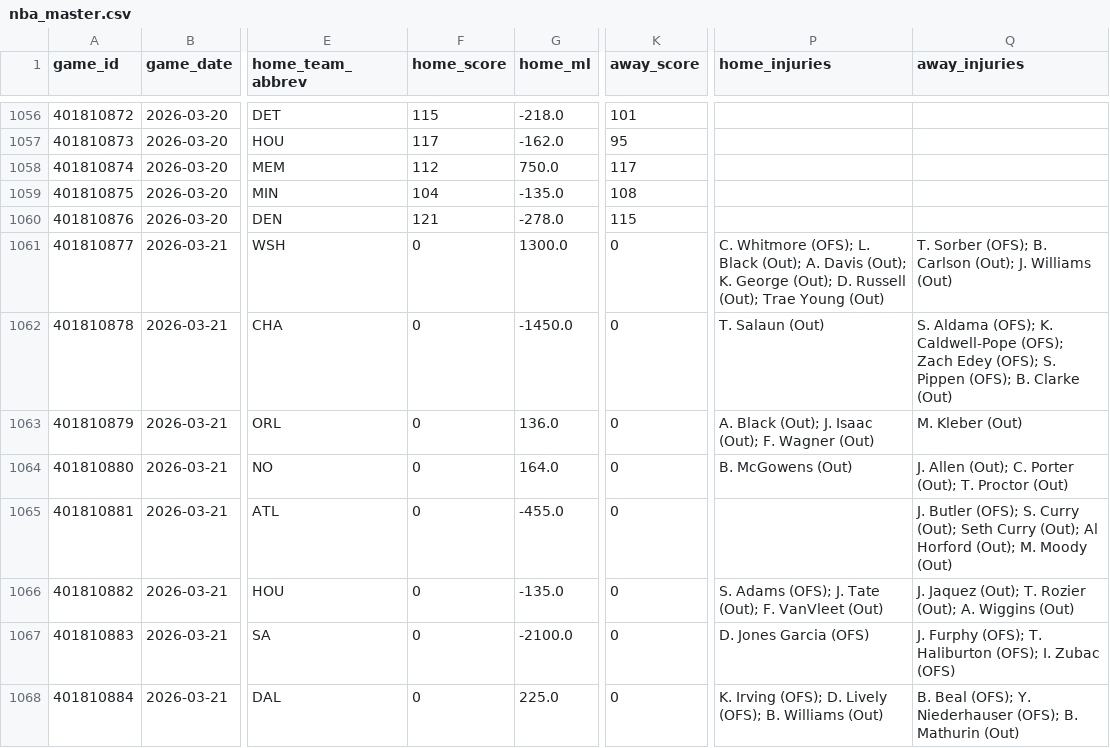
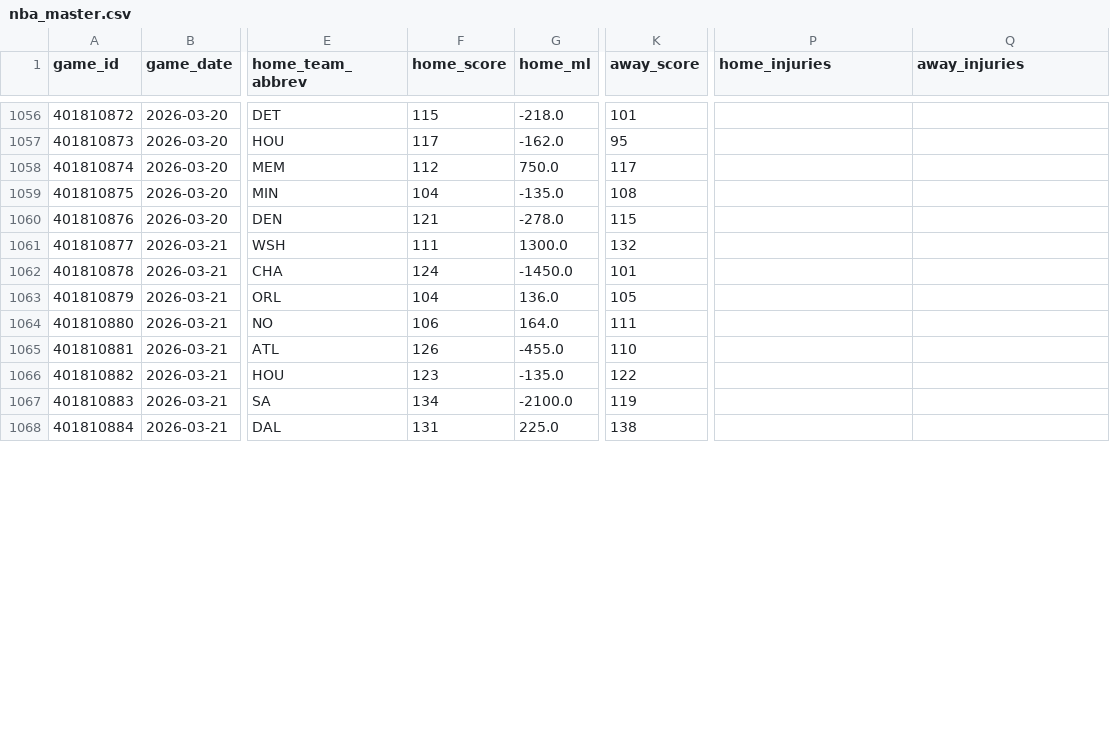
Before and after one commit to oliver-monday/NBAgent, a CSV file: data/nba_master.csv, drawn as a sheet; only a part is shown, gaps mark what is left out; the diff covers the shown part only; the diff names each change by its address in the sheet, - before the commit and + after, or states it on an @@ line.

```diff
--- a/data/nba_master.csv
+++ b/data/nba_master.csv
-F1061 (home_score): 0
+F1061 (home_score): 111
-K1061 (away_score): 0
+K1061 (away_score): 132
-P1061 (home_injuries): C. Whitmore (OFS); L. Black (Out); A. Davis (Out); K. George (Out); D. Russell (Out); Trae Young (Out)
+P1061 (home_injuries): (empty)
-Q1061 (away_injuries): T. Sorber (OFS); B. Carlson (Out); J. Williams (Out)
+Q1061 (away_injuries): (empty)
-F1062 (home_score): 0
+F1062 (home_score): 124
-K1062 (away_score): 0
+K1062 (away_score): 101
-P1062 (home_injuries): T. Salaun (Out)
+P1062 (home_injuries): (empty)
-Q1062 (away_injuries): S. Aldama (OFS); K. Caldwell-Pope (OFS); Zach Edey (OFS); S. Pippen (OFS); B. Clarke (Out)
+Q1062 (away_injuries): (empty)
-F1063 (home_score): 0
+F1063 (home_score): 104
-K1063 (away_score): 0
+K1063 (away_score): 105
-P1063 (home_injuries): A. Black (Out); J. Isaac (Out); F. Wagner (Out)
+P1063 (home_injuries): (empty)
-Q1063 (away_injuries): M. Kleber (Out)
+Q1063 (away_injuries): (empty)
-F1064 (home_score): 0
+F1064 (home_score): 106
-K1064 (away_score): 0
+K1064 (away_score): 111
-P1064 (home_injuries): B. McGowens (Out)
+P1064 (home_injuries): (empty)
-Q1064 (away_injuries): J. Allen (Out); C. Porter (Out); T. Proctor (Out)
+Q1064 (away_injuries): (empty)
-F1065 (home_score): 0
+F1065 (home_score): 126
-K1065 (away_score): 0
+K1065 (away_score): 110
-Q1065 (away_injuries): J. Butler (OFS); S. Curry (Out); Seth Curry (Out); Al Horford (Out); M. Moody (Out)
+Q1065 (away_injuries): (empty)
-F1066 (home_score): 0
+F1066 (home_score): 123
-K1066 (away_score): 0
+K1066 (away_score): 122
-P1066 (home_injuries): S. Adams (OFS); J. Tate (Out); F. VanVleet (Out)
+P1066 (home_injuries): (empty)
-Q1066 (away_injuries): J. Jaquez (Out); T. Rozier (Out); A. Wiggins (Out)
+Q1066 (away_injuries): (empty)
-F1067 (home_score): 0
+F1067 (home_score): 134
-K1067 (away_score): 0
+K1067 (away_score): 119
-P1067 (home_injuries): D. Jones Garcia (OFS)
+P1067 (home_injuries): (empty)
-Q1067 (away_injuries): J. Furphy (OFS); T. Haliburton (OFS); I. Zubac (OFS)
+Q1067 (away_injuries): (empty)
-F1068 (home_score): 0
+F1068 (home_score): 131
-K1068 (away_score): 0
+K1068 (away_score): 138
-P1068 (home_injuries): K. Irving (OFS); D. Lively (OFS); B. Williams (Out)
+P1068 (home_injuries): (empty)
-Q1068 (away_injuries): B. Beal (OFS); Y. Niederhauser (OFS); B. Mathurin (Out)
+Q1068 (away_injuries): (empty)
```
Also changed, not shown: 5 added rows and 8 edited cells elsewhere in this file, data/player_dim.csv, data/team_game_log.csv, 2 other files.
